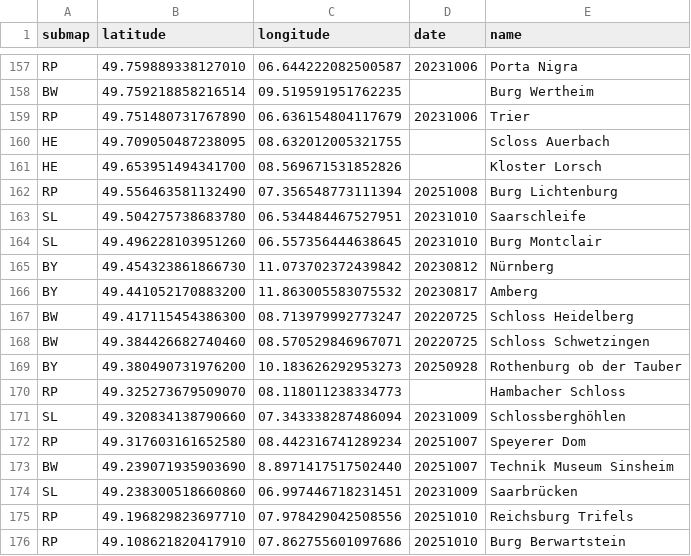
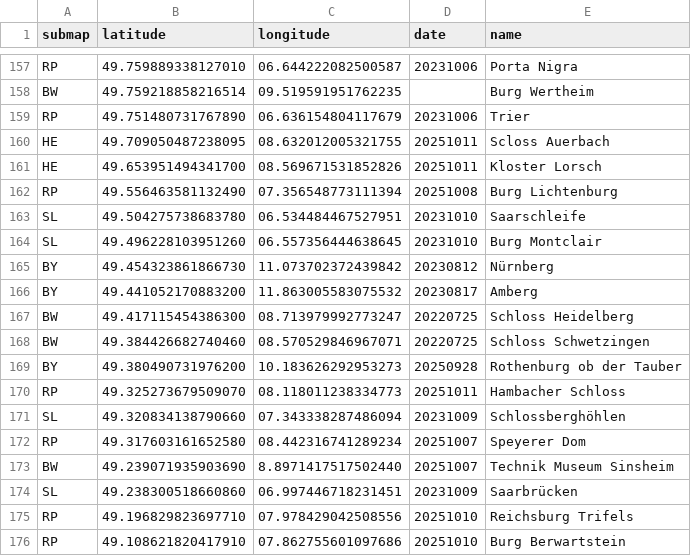
Before and after one commit to cgrundman/travel-map-visualization, a CSV file: de/locations.csv, drawn as a sheet; only a part is shown, gaps mark what is left out.

```diff
--- a/de/locations.csv
+++ b/de/locations.csv
@@ -159,4 +159,4 @@ BW,49.759218858216514,09.519591951762235,,Burg Wertheim
 RP,49.751480731767890,06.636154804117679,20231006,Trier
-HE,49.709050487238095,08.632012005321755,,Scloss Auerbach
-HE,49.653951494341700,08.569671531852826,,Kloster Lorsch
+HE,49.709050487238095,08.632012005321755,20251011,Scloss Auerbach
+HE,49.653951494341700,08.569671531852826,20251011,Kloster Lorsch
 RP,49.556463581132490,07.356548773111394,20251008,Burg Lichtenburg
@@ -169,3 +169,3 @@ BW,49.384426682740460,08.570529846967071,20220725,Schloss Schwetzingen
 BY,49.380490731976200,10.183626292953273,20250928,Rothenburg ob der Tauber
-RP,49.325273679509070,08.118011238334773,,Hambacher Schloss
+RP,49.325273679509070,08.118011238334773,20251011,Hambacher Schloss
 SL,49.320834138790660,07.343338287486094,20231009,Schlossberghöhlen
```
Also changed, not shown: 5 other files.
